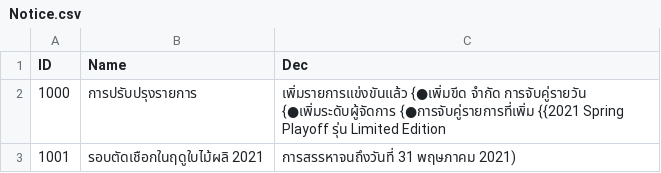
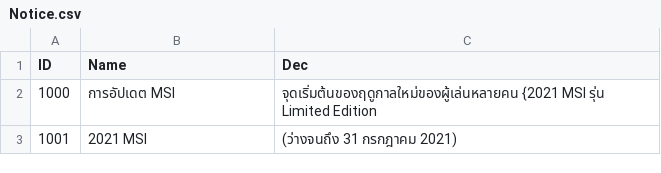
Before and after one commit to hucce/LOLManager_Transfer, a CSV file: CSVTrans/Thai/Notice.csv, drawn as a sheet.

```diff
--- a/CSVTrans/Thai/Notice.csv
+++ b/CSVTrans/Thai/Notice.csv
@@ -1,3 +1,3 @@
 ID,Name,Dec
-1000,การปรับปรุงรายการ,เพิ่มรายการแข่งขันแล้ว {●เพิ่มขีด จำกัด การจับคู่รายวัน {●เพิ่มระดับผู้จัดการ {●การจับคู่รายการที่เพิ่ม {{2021 Spring Playoff รุ่น Limited Edition
-1001,รอบตัดเชือกในฤดูใบไม้ผลิ 2021, การสรรหาจนถึงวันที่ 31 พฤษภาคม 2021)
+1000,การอัปเดต MSI,จุดเริ่มต้นของฤดูกาลใหม่ของผู้เล่นหลายคน {2021 MSI รุ่น Limited Edition
+1001,2021 MSI, (ว่างจนถึง 31 กรกฎาคม 2021)
```
Also changed, not shown: CSVTrans/Arabic/Notice.csv, CSVTrans/Bengali/Notice.csv, 17 other files.
